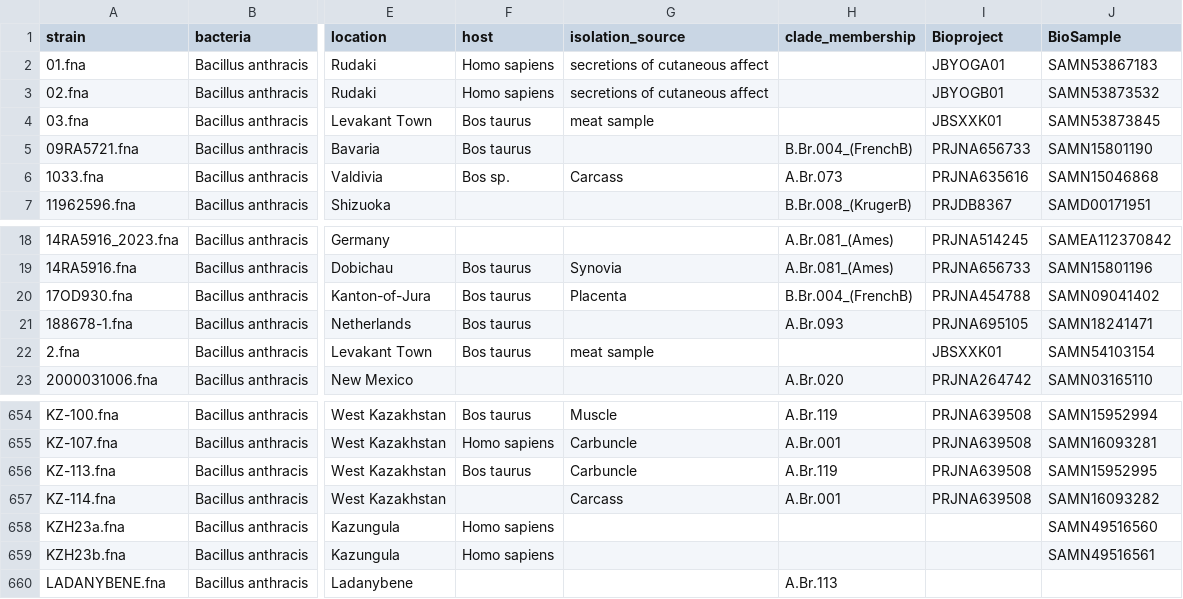
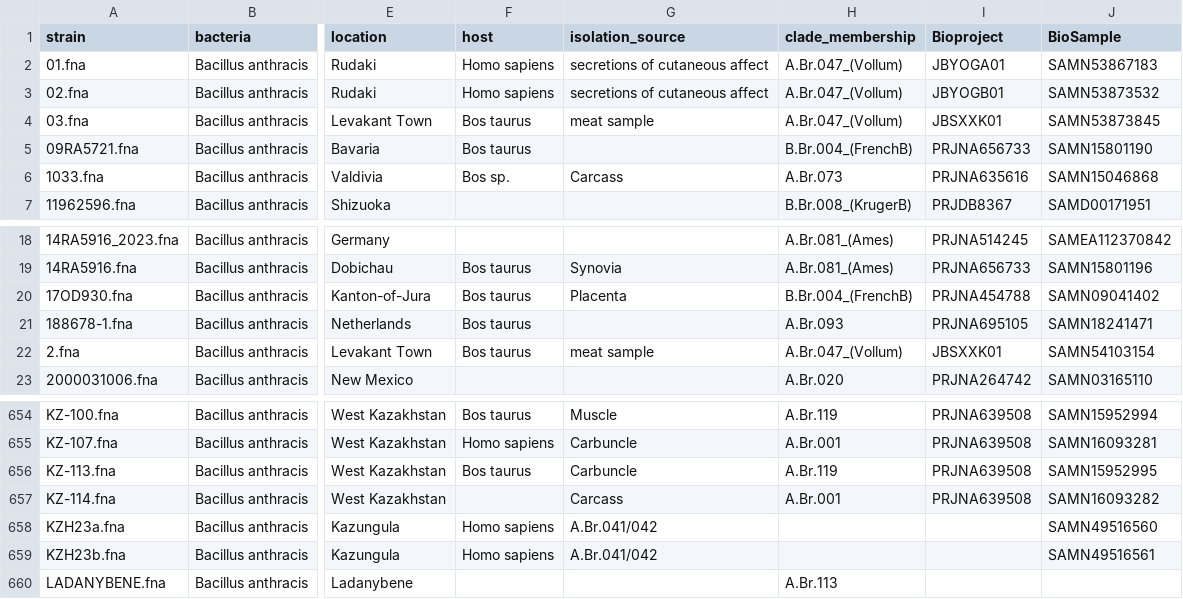
Before and after one commit to Kadsae/nxtthrax, a TSV file: config/metadata.tsv, drawn as a sheet; only a part is shown, gaps mark what is left out; the diff names each change by its address in the sheet, - before the commit and + after, or states it on an @@ line.

Commit message:
Update metadata.tsv

```diff
--- a/config/metadata.tsv
+++ b/config/metadata.tsv
-H2:H4 (clade_membership): (empty)
+H2:H4 (clade_membership): A.Br.047_(Vollum)
-H22 (clade_membership): (empty)
+H22 (clade_membership): A.Br.047_(Vollum)
-G658:G659 (isolation_source): (empty)
+G658:G659 (isolation_source): A.Br.041/042
```
